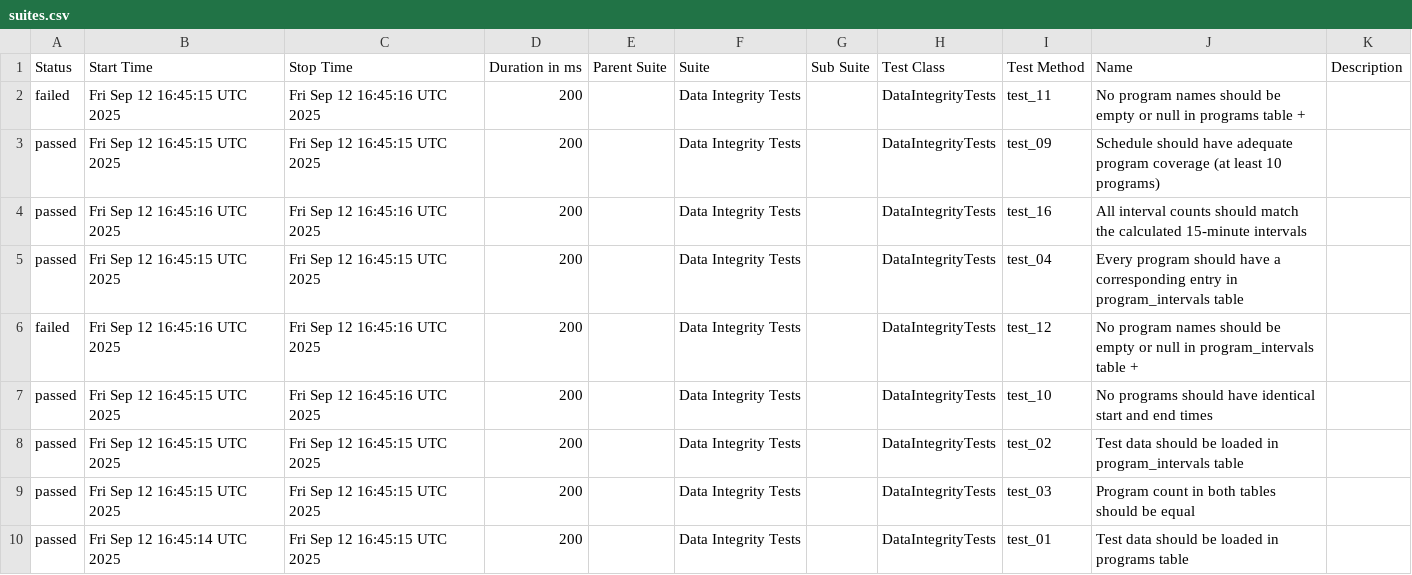
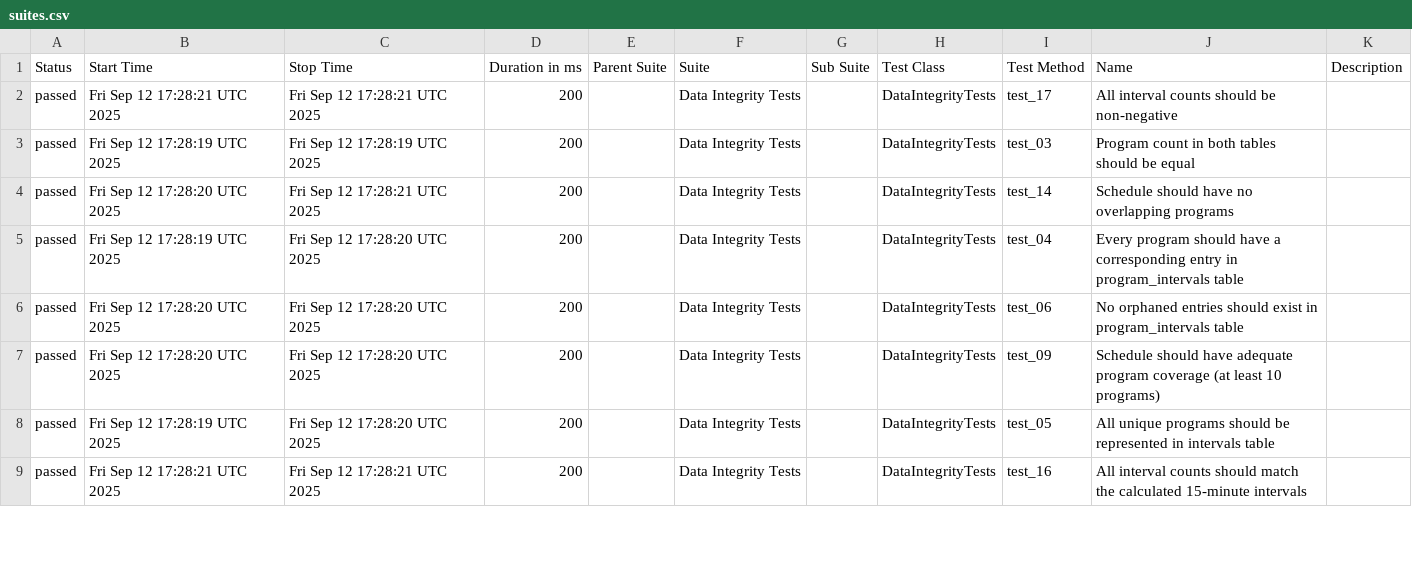
Before and after one commit to demithras/tv-show-intervals-demo, a CSV file: pr-7/data/suites.csv, drawn as a sheet; only a part is shown; the diff covers the shown part only.

```diff
--- a/pr-7/data/suites.csv
+++ b/pr-7/data/suites.csv
@@ -1,10 +1,9 @@
 "Status","Start Time","Stop Time","Duration in ms","Parent Suite","Suite","Sub Suite","Test Class","Test Method","Name","Description"
-"failed","Fri Sep 12 16:45:15 UTC 2025","Fri Sep 12 16:45:16 UTC 2025","200","","Data Integrity Tests","","DataIntegrityTests","test_11","No program names should be empty or null in programs table        +",""
-"passed","Fri Sep 12 16:45:15 UTC 2025","Fri Sep 12 16:45:15 UTC 2025","200","","Data Integrity Tests","","DataIntegrityTests","test_09","Schedule should have adequate program coverage (at least 10 programs)",""
-"passed","Fri Sep 12 16:45:16 UTC 2025","Fri Sep 12 16:45:16 UTC 2025","200","","Data Integrity Tests","","DataIntegrityTests","test_16","All interval counts should match the calculated 15-minute intervals",""
-"passed","Fri Sep 12 16:45:15 UTC 2025","Fri Sep 12 16:45:15 UTC 2025","200","","Data Integrity Tests","","DataIntegrityTests","test_04","Every program should have a corresponding entry in program_intervals table",""
-"failed","Fri Sep 12 16:45:16 UTC 2025","Fri Sep 12 16:45:16 UTC 2025","200","","Data Integrity Tests","","DataIntegrityTests","test_12","No program names should be empty or null in program_intervals table        +",""
-"passed","Fri Sep 12 16:45:15 UTC 2025","Fri Sep 12 16:45:16 UTC 2025","200","","Data Integrity Tests","","DataIntegrityTests","test_10","No programs should have identical start and end times",""
-"passed","Fri Sep 12 16:45:15 UTC 2025","Fri Sep 12 16:45:15 UTC 2025","200","","Data Integrity Tests","","DataIntegrityTests","test_02","Test data should be loaded in program_intervals table",""
-"passed","Fri Sep 12 16:45:15 UTC 2025","Fri Sep 12 16:45:15 UTC 2025","200","","Data Integrity Tests","","DataIntegrityTests","test_03","Program count in both tables should be equal",""
-"passed","Fri Sep 12 16:45:14 UTC 2025","Fri Sep 12 16:45:15 UTC 2025","200","","Data Integrity Tests","","DataIntegrityTests","test_01","Test data should be loaded in programs table",""
+"passed","Fri Sep 12 17:28:21 UTC 2025","Fri Sep 12 17:28:21 UTC 2025","200","","Data Integrity Tests","","DataIntegrityTests","test_17","All interval counts should be non-negative",""
+"passed","Fri Sep 12 17:28:19 UTC 2025","Fri Sep 12 17:28:19 UTC 2025","200","","Data Integrity Tests","","DataIntegrityTests","test_03","Program count in both tables should be equal",""
+"passed","Fri Sep 12 17:28:20 UTC 2025","Fri Sep 12 17:28:21 UTC 2025","200","","Data Integrity Tests","","DataIntegrityTests","test_14","Schedule should have no overlapping programs",""
+"passed","Fri Sep 12 17:28:19 UTC 2025","Fri Sep 12 17:28:20 UTC 2025","200","","Data Integrity Tests","","DataIntegrityTests","test_04","Every program should have a corresponding entry in program_intervals table",""
+"passed","Fri Sep 12 17:28:20 UTC 2025","Fri Sep 12 17:28:20 UTC 2025","200","","Data Integrity Tests","","DataIntegrityTests","test_06","No orphaned entries should exist in program_intervals table",""
+"passed","Fri Sep 12 17:28:20 UTC 2025","Fri Sep 12 17:28:20 UTC 2025","200","","Data Integrity Tests","","DataIntegrityTests","test_09","Schedule should have adequate program coverage (at least 10 programs)",""
+"passed","Fri Sep 12 17:28:19 UTC 2025","Fri Sep 12 17:28:20 UTC 2025","200","","Data Integrity Tests","","DataIntegrityTests","test_05","All unique programs should be represented in intervals table",""
+"passed","Fri Sep 12 17:28:21 UTC 2025","Fri Sep 12 17:28:21 UTC 2025","200","","Data Integrity Tests","","DataIntegrityTests","test_16","All interval counts should match the calculated 15-minute intervals",""
```
Also changed, not shown: 1 added row and 31 edited cells elsewhere in this file, pr-7/data/behaviors.csv, 38 other files.
